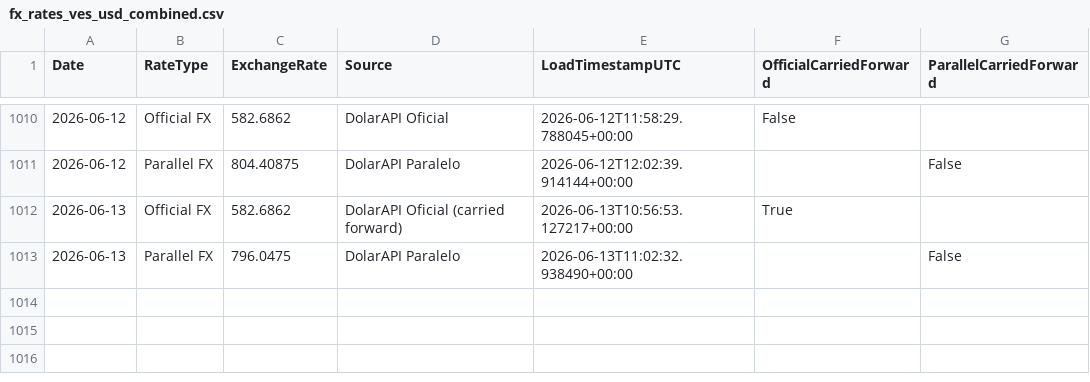
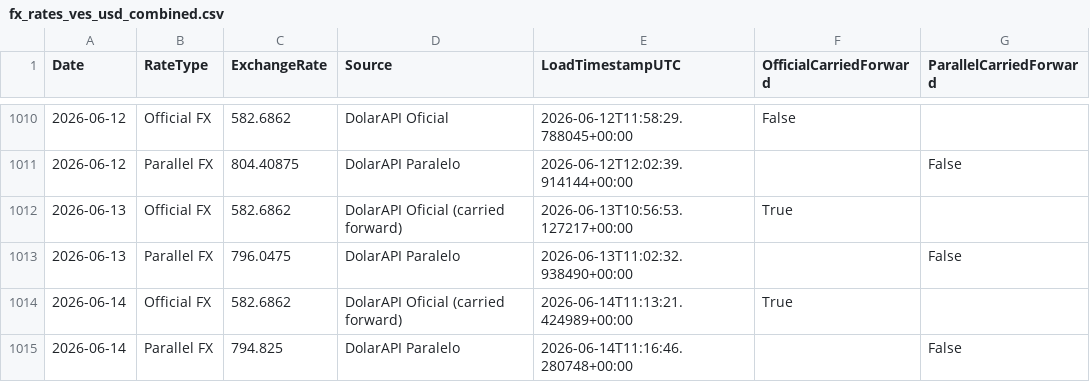
Before and after one commit to phenriquez-pepve/fx_rate_tracker, a CSV file: data/fx_rates_ves_usd_combined.csv, drawn as a sheet; only a part is shown, gaps mark what is left out.

```diff
--- a/data/fx_rates_ves_usd_combined.csv
+++ b/data/fx_rates_ves_usd_combined.csv
@@ -1013 +1013,3 @@ Date,RateType,ExchangeRate,Source,LoadTimestampUTC,OfficialCarriedForward,Parall
 2026-06-13,Parallel FX,796.0475,DolarAPI Paralelo,2026-06-13T11:02:32.938490+00:00,,False
+2026-06-14,Official FX,582.6862,DolarAPI Oficial (carried forward),2026-06-14T11:13:21.424989+00:00,True,
+2026-06-14,Parallel FX,794.825,DolarAPI Paralelo,2026-06-14T11:16:46.280748+00:00,,False
```
Also changed, not shown: data/fx_rates_ves_usd_app_dataset.csv.
